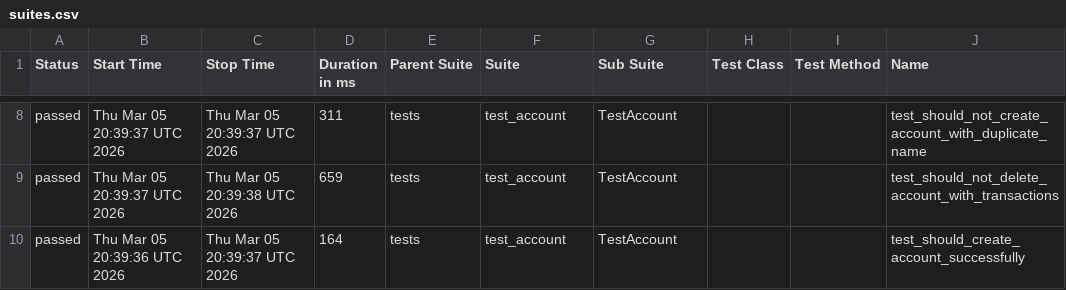
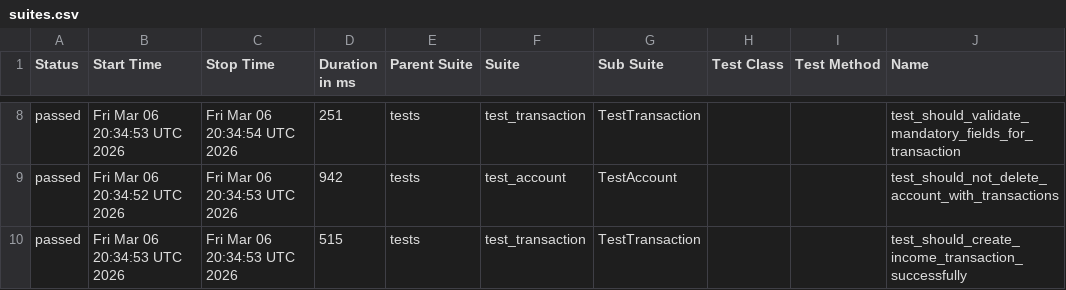
Before and after one commit to JosinaldoGJunior/python-automation-api-test, a CSV file: data/suites.csv, drawn as a sheet; only a part is shown, gaps mark what is left out; the diff covers the shown part only; the diff names each change by its address in the sheet, - before the commit and + after, or states it on an @@ line.

```diff
--- a/data/suites.csv
+++ b/data/suites.csv
-B8 (Start Time): Thu Mar 05 20:39:37 UTC 2026
+B8 (Start Time): Fri Mar 06 20:34:53 UTC 2026
-C8 (Stop Time): Thu Mar 05 20:39:37 UTC 2026
+C8 (Stop Time): Fri Mar 06 20:34:54 UTC 2026
-D8 (Duration in ms): 311
+D8 (Duration in ms): 251
-F8 (Suite): test_account
+F8 (Suite): test_transaction
-G8 (Sub Suite): TestAccount
+G8 (Sub Suite): TestTransaction
-J8 (Name): test_should_not_create_account_with_duplicate_name
+J8 (Name): test_should_validate_mandatory_fields_for_transaction
-B9 (Start Time): Thu Mar 05 20:39:37 UTC 2026
+B9 (Start Time): Fri Mar 06 20:34:52 UTC 2026
-C9 (Stop Time): Thu Mar 05 20:39:38 UTC 2026
+C9 (Stop Time): Fri Mar 06 20:34:53 UTC 2026
-D9 (Duration in ms): 659
+D9 (Duration in ms): 942
-B10 (Start Time): Thu Mar 05 20:39:36 UTC 2026
+B10 (Start Time): Fri Mar 06 20:34:53 UTC 2026
-C10 (Stop Time): Thu Mar 05 20:39:37 UTC 2026
+C10 (Stop Time): Fri Mar 06 20:34:53 UTC 2026
-D10 (Duration in ms): 164
+D10 (Duration in ms): 515
-F10 (Suite): test_account
+F10 (Suite): test_transaction
-G10 (Sub Suite): TestAccount
+G10 (Sub Suite): TestTransaction
-J10 (Name): test_should_create_account_successfully
+J10 (Name): test_should_create_income_transaction_successfully
```
Also changed, not shown: 30 edited cells elsewhere in this file, 32 other files.
